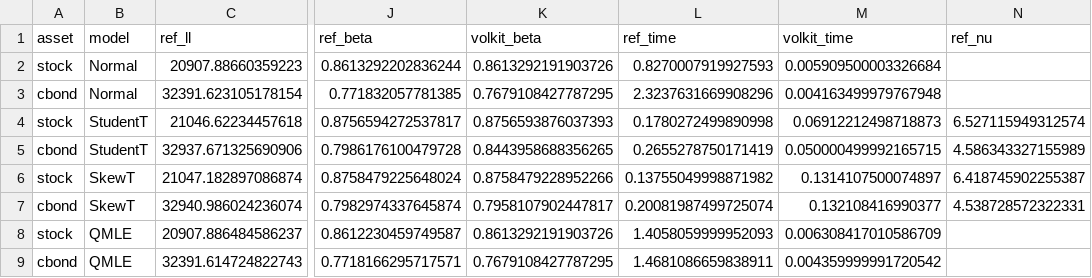
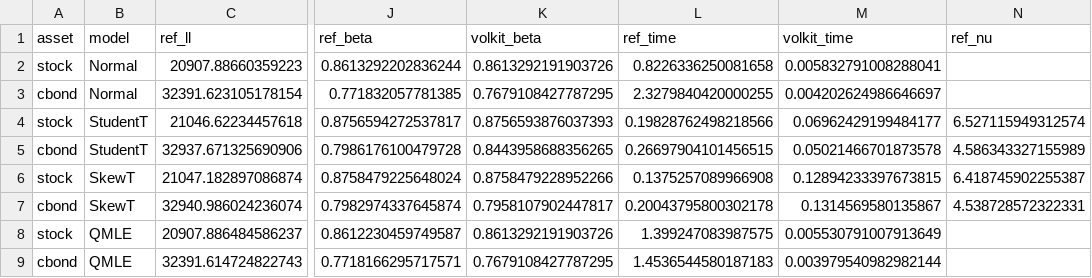
Before and after one commit to vengveng/scivol, a CSV file: results/volkit_parity.csv, drawn as a sheet; only a part is shown, gaps mark what is left out; the diff names each change by its address in the sheet, - before the commit and + after, or states it on an @@ line.

```diff
--- a/results/volkit_parity.csv
+++ b/results/volkit_parity.csv
-L2 (ref_time): 0.8270007919927593
+L2 (ref_time): 0.8226336250081658
-M2 (volkit_time): 0.005909500003326684
+M2 (volkit_time): 0.005832791008288041
-L3 (ref_time): 2.3237631669908296
+L3 (ref_time): 2.3279840420000255
-M3 (volkit_time): 0.004163499979767948
+M3 (volkit_time): 0.004202624986646697
-L4 (ref_time): 0.1780272499890998
+L4 (ref_time): 0.19828762498218566
-M4 (volkit_time): 0.06912212498718873
+M4 (volkit_time): 0.06962429199484177
-L5 (ref_time): 0.2655278750171419
+L5 (ref_time): 0.26697904101456515
-M5 (volkit_time): 0.050000499992165715
+M5 (volkit_time): 0.05021466701873578
-L6 (ref_time): 0.13755049998871982
+L6 (ref_time): 0.1375257089966908
-M6 (volkit_time): 0.1314107500074897
+M6 (volkit_time): 0.12894233397673815
-L7 (ref_time): 0.20081987499725074
+L7 (ref_time): 0.20043795800302178
-M7 (volkit_time): 0.132108416990377
+M7 (volkit_time): 0.1314569580135867
-L8 (ref_time): 1.4058059999952093
+L8 (ref_time): 1.399247083987575
-M8 (volkit_time): 0.006308417010586709
+M8 (volkit_time): 0.005530791007913649
-L9 (ref_time): 1.4681086659838911
+L9 (ref_time): 1.4536544580187183
-M9 (volkit_time): 0.004359999991720542
+M9 (volkit_time): 0.003979540982982144
```
Also changed, not shown: results/q3_1d.csv, 19 other files.
